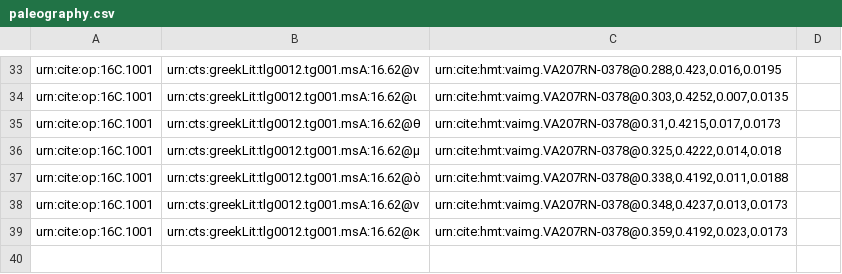
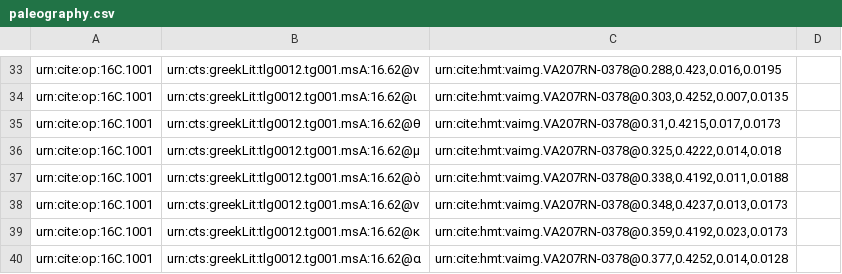
Before and after one commit to hmteditors/furman, a CSV file: TeamC/collections/paleography.csv, drawn as a sheet; only a part is shown, gaps mark what is left out.

Commit message:
Update paleography.csv

```diff
--- a/TeamC/collections/paleography.csv
+++ b/TeamC/collections/paleography.csv
@@ -39 +39,2 @@ urn:cite:op:16C.1001,urn:cts:greekLit:tlg0012.tg001.msA:16.62@ν, "urn:cite:hmt:
 urn:cite:op:16C.1001,urn:cts:greekLit:tlg0012.tg001.msA:16.62@κ, "urn:cite:hmt:vaimg.VA207RN-0378@0.359,0.4192,0.023,0.0173",
+urn:cite:op:16C.1001,urn:cts:greekLit:tlg0012.tg001.msA:16.62@α, "urn:cite:hmt:vaimg.VA207RN-0378@0.377,0.4252,0.014,0.0128",
```
